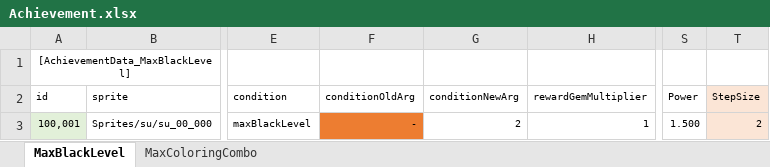
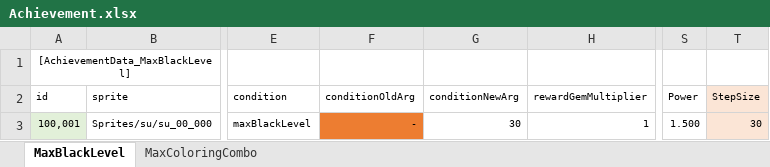
Before and after one commit to gasbank/black, an Excel workbook: Data/Achievement.xlsx, sheet MaxBlackLevel, drawn as a sheet; only a part is shown, gaps mark what is left out; values as stored, in another font and other column widths than the file's, no borders; conditional formats not drawn; the diff names each change by its address in the sheet, - before the commit and + after, or states it on an @@ line.

```diff
--- a/Data/Achievement.xlsx (sheet MaxBlackLevel)
+++ b/Data/Achievement.xlsx (sheet MaxBlackLevel)
-G3 (conditionNewArg): 2
+G3 (conditionNewArg): 30
-T3 (StepSize): 2
+T3 (StepSize): 30
```
Also changed, not shown: sheet MaxColoringCombo, 3 other files.
